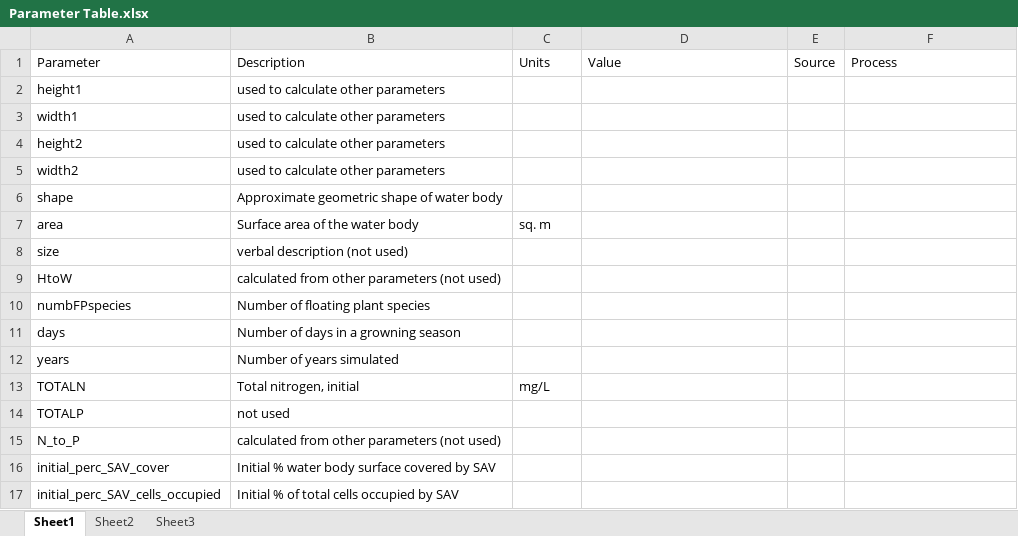
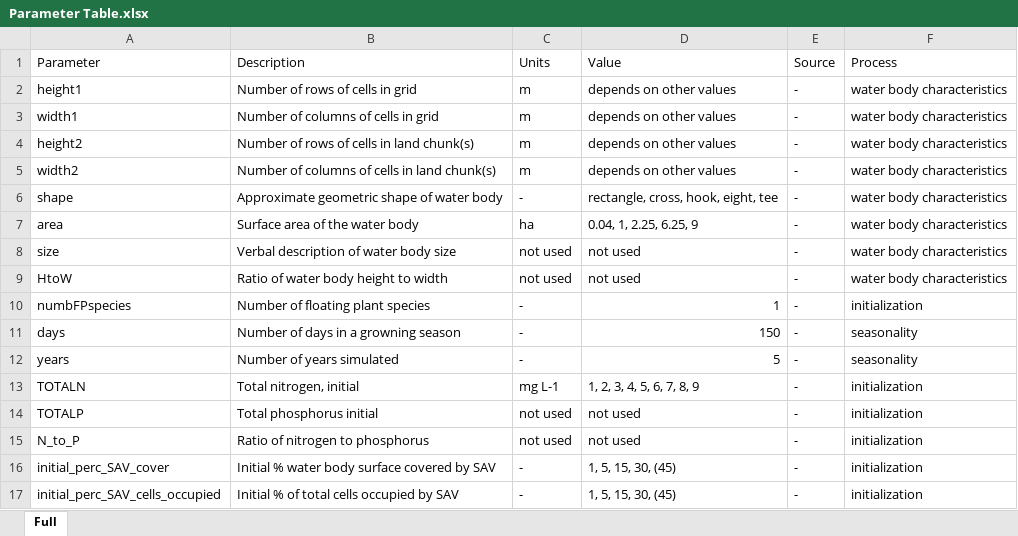
Before and after one commit to mccannecology/model, an Excel workbook: Parameter Table.xlsx, sheet Full, drawn as a sheet; only a part is shown; values as stored, in another font and other column widths than the file's, no cell formats; the diff covers the shown part only; the diff names each change by its address in the sheet, - before the commit and + after, or states it on an @@ line.

Commit message:
Working on parameter table & set-up for sensitivity analysis

```diff
--- a/Parameter Table.xlsx (sheet Full)
+++ b/Parameter Table.xlsx (sheet Full)
-sheet tab: Sheet1
+sheet tab: Full
-sheet tab: Sheet2
-sheet tab: Sheet3
-B2 (Description): used to calculate other parameters
+B2 (Description): Number of rows of cells in grid
-C2:C5 (Units): (empty)
+C2:C5 (Units): m
-D2:D5 (Value): (empty)
+D2:D5 (Value): depends on other values
-E2:E17 (Source): (empty)
+E2:E17 (Source): -
-F2:F9 (Process): (empty)
+F2:F9 (Process): water body characteristics
-B3 (Description): used to calculate other parameters
+B3 (Description): Number of columns of cells in grid
-B4 (Description): used to calculate other parameters
+B4 (Description): Number of rows of cells in land chunk(s)
-B5 (Description): used to calculate other parameters
+B5 (Description): Number of columns of cells in land chunk(s)
-C6 (Units): (empty)
+C6 (Units): -
-D6 (Value): (empty)
+D6 (Value): rectangle, cross, hook, eight, tee
-C7 (Units): sq. m
+C7 (Units): ha
-D7 (Value): (empty)
+D7 (Value): 0.04, 1, 2.25, 6.25, 9
-B8 (Description): verbal description (not used)
+B8 (Description): Verbal description of water body size
-C8:C9 (Units): (empty)
+C8:C9 (Units): not used
-D8:D9 (Value): (empty)
+D8:D9 (Value): not used
-B9 (Description): calculated from other parameters (not used)
+B9 (Description): Ratio of water body height to width
-C10:C12 (Units): (empty)
+C10:C12 (Units): -
-D10 (Value): (empty)
+D10 (Value): 1
-F10 (Process): (empty)
+F10 (Process): initialization
-D11 (Value): (empty)
+D11 (Value): 150
-F11:F12 (Process): (empty)
+F11:F12 (Process): seasonality
-D12 (Value): (empty)
+D12 (Value): 5
-C13 (Units): mg/L
+C13 (Units): mg L-1
-D13 (Value): (empty)
+D13 (Value): 1, 2, 3, 4, 5, 6, 7, 8, 9
-F13:F17 (Process): (empty)
+F13:F17 (Process): initialization
-B14 (Description): not used
+B14 (Description): Total phosphorus initial
-C14:C15 (Units): (empty)
+C14:C15 (Units): not used
-D14:D15 (Value): (empty)
+D14:D15 (Value): not used
-B15 (Description): calculated from other parameters (not used)
+B15 (Description): Ratio of nitrogen to phosphorus
-C16:C17 (Units): (empty)
+C16:C17 (Units): -
-D16:D17 (Value): (empty)
+D16:D17 (Value): 1, 5, 15, 30, (45)
```
Also changed, not shown: 189 edited cells elsewhere in this sheet, cell formats, 2 other files.
